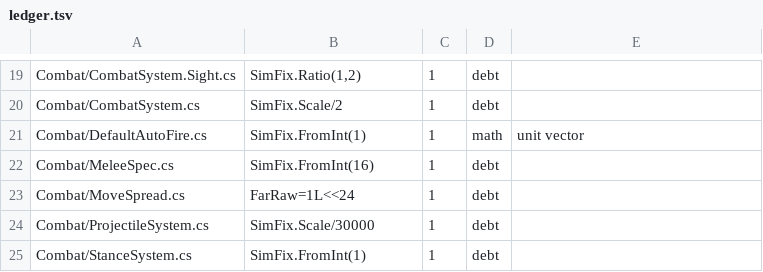
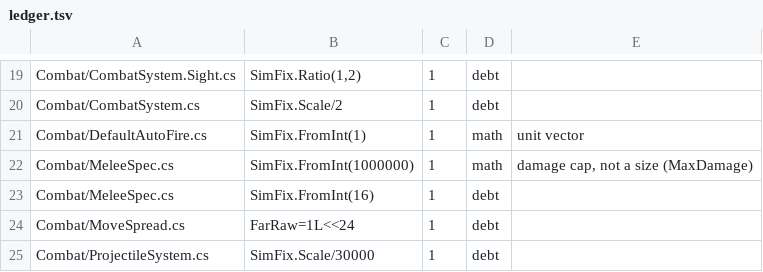
Before and after one commit to LSJILOVEU/scszr6bg868j, a TSV file: tools/size-guard/ledger.tsv, drawn as a sheet; only a part is shown, gaps mark what is left out; the shorter side is filled out with more unchanged rows.

```diff
--- a/tools/size-guard/ledger.tsv
+++ b/tools/size-guard/ledger.tsv
@@ -21,2 +21,3 @@ Combat/CombatSystem.cs	SimFix.Scale/2	1	debt
 Combat/DefaultAutoFire.cs	SimFix.FromInt(1)	1	math	unit vector
+Combat/MeleeSpec.cs	SimFix.FromInt(1000000)	1	math	damage cap, not a size (MaxDamage)
 Combat/MeleeSpec.cs	SimFix.FromInt(16)	1	debt	
```
Also changed, not shown: 4 other files.
